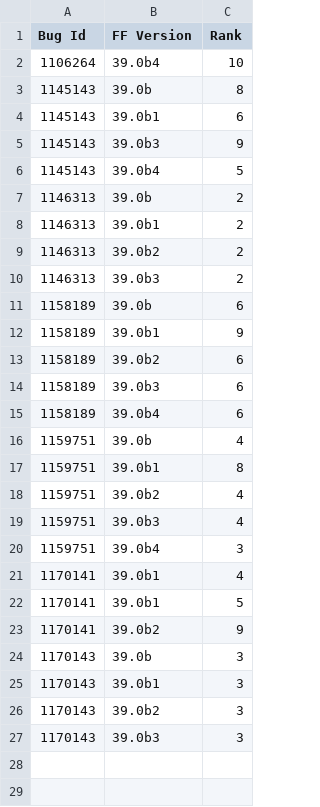
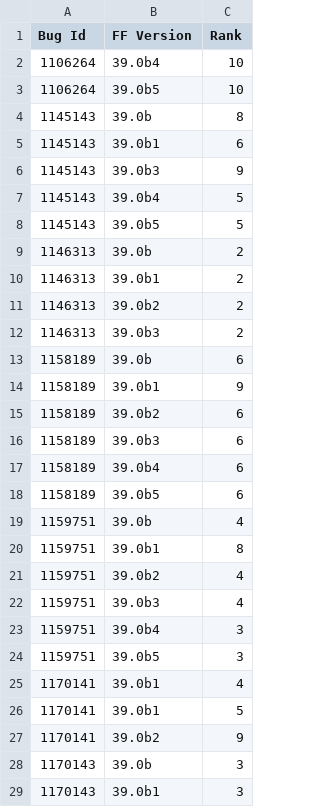
Before and after one commit to kglazko/crash-stats-bugzilla, a CSV file: top10.csv, drawn as a sheet; only a part is shown; the shorter side is filled out with more unchanged rows.

```diff
--- a/top10.csv
+++ b/top10.csv
@@ -2,2 +2,3 @@ Bug Id,FF Version,Rank
 1106264,39.0b4,10
+1106264,39.0b5,10
 1145143,39.0b,8
@@ -6,2 +7,3 @@ Bug Id,FF Version,Rank
 1145143,39.0b4,5
+1145143,39.0b5,5
 1146313,39.0b,2
@@ -15,2 +17,3 @@ Bug Id,FF Version,Rank
 1158189,39.0b4,6
+1158189,39.0b5,6
 1159751,39.0b,4
@@ -20,2 +23,3 @@ Bug Id,FF Version,Rank
 1159751,39.0b4,3
+1159751,39.0b5,3
 1170141,39.0b1,4
```
Also changed, not shown: topcrash.csv, 3 other files.
